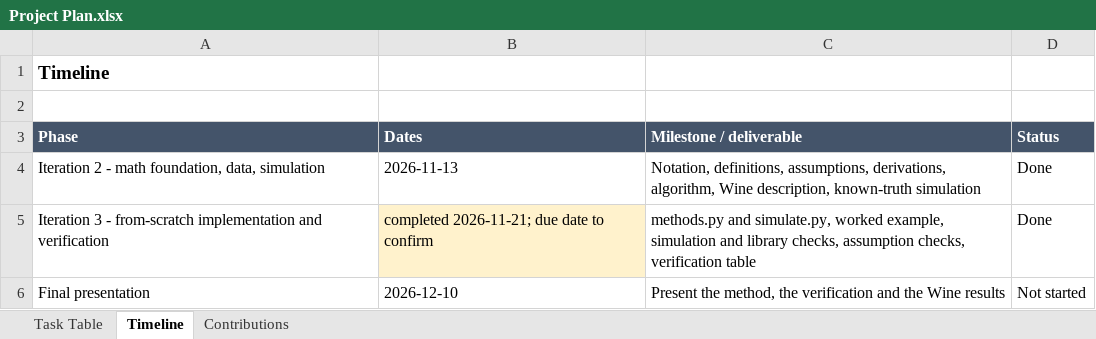
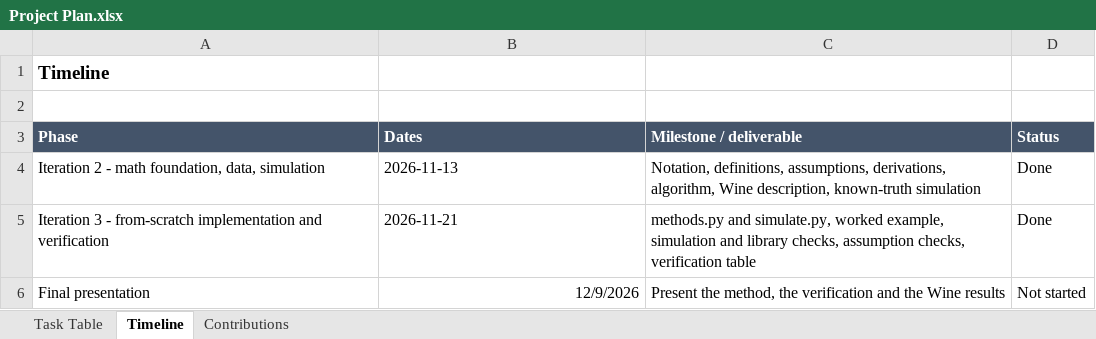
Before and after one commit to OmarGomaa27/PCA-From-Scratch, an Excel workbook: docs/Project Plan.xlsx, sheet Timeline, drawn as a sheet; values as stored, in another font and other column widths than the file's, no borders; the diff names each change by its address in the sheet, - before the commit and + after, or states it on an @@ line.

Commit message:
Update Project Plan.xlsx

```diff
--- a/docs/Project Plan.xlsx (sheet Timeline)
+++ b/docs/Project Plan.xlsx (sheet Timeline)
-B5 (Dates): completed 2026-11-21; due date to confirm
+B5 (Dates): 2026-11-21
-B5 fill: #FFF2CC
+B5 fill: none
-B6 (Dates): 2026-12-10
+B6 (Dates): 12/9/2026
```
